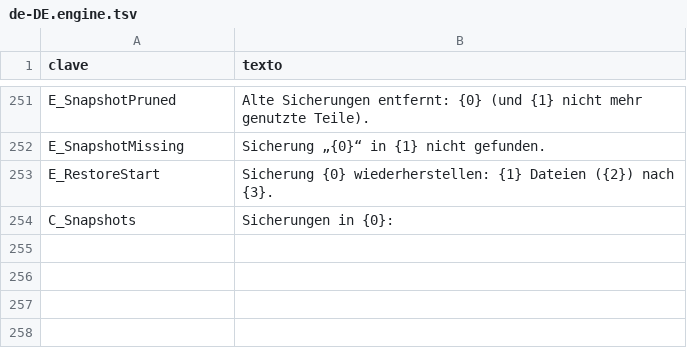
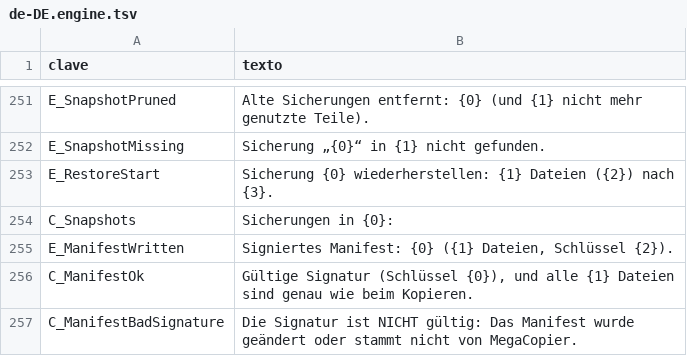
Before and after one commit to cbatista96/MegaCopier, a TSV file: tools/Strings/i18n/de-DE.engine.tsv, drawn as a sheet; only a part is shown, gaps mark what is left out; the diff covers the shown part only; the diff names each change by its address in the sheet, - before the commit and + after, or states it on an @@ line.

```diff
--- a/tools/Strings/i18n/de-DE.engine.tsv
+++ b/tools/Strings/i18n/de-DE.engine.tsv
+row 255: E_ManifestWritten | Signiertes Manifest: {0} ({1} Dateien, Schlüssel {2}).
+row 256: C_ManifestOk | Gültige Signatur (Schlüssel {0}), und alle {1} Dateien sind genau wie beim Kopieren.
+row 257: C_ManifestBadSignature | Die Signatur ist NICHT gültig: Das Manifest wurde geändert oder stammt nicht von MegaCopier.
```
Also changed, not shown: 2 added rows and 1 edited cell elsewhere in this file, tools/Strings/i18n/fr-FR.engine.tsv, tools/Strings/i18n/it-IT.engine.tsv, 49 other files.
